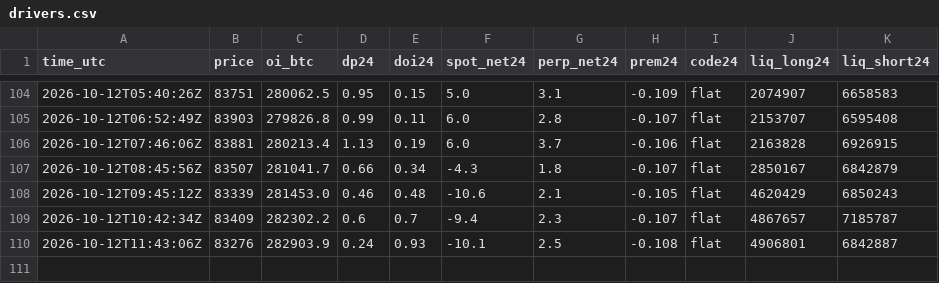
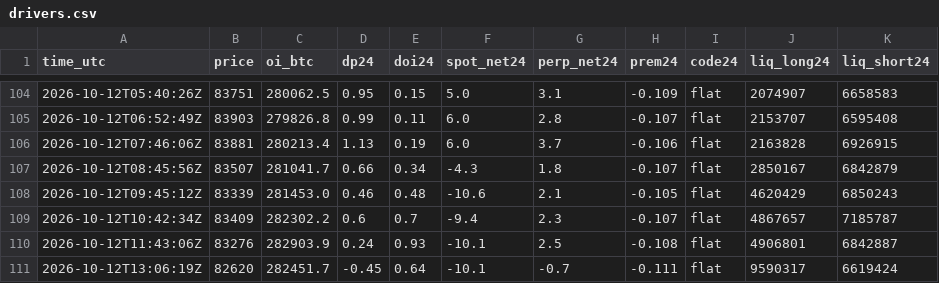
Before and after one commit to RinTue/sentiment, a CSV file: data/drivers.csv, drawn as a sheet; only a part is shown, gaps mark what is left out; the diff names each change by its address in the sheet, - before the commit and + after, or states it on an @@ line.

```diff
--- a/data/drivers.csv
+++ b/data/drivers.csv
+row 111: 2026-10-12T13:06:19Z | 82620 | 282451.7 | -0.45 | 0.64 | -10.1 | -0.7 | -0.111 | flat | 9590317 | 6619424
```
Also changed, not shown: data/composite.csv, data/history.csv, 6 other files.
